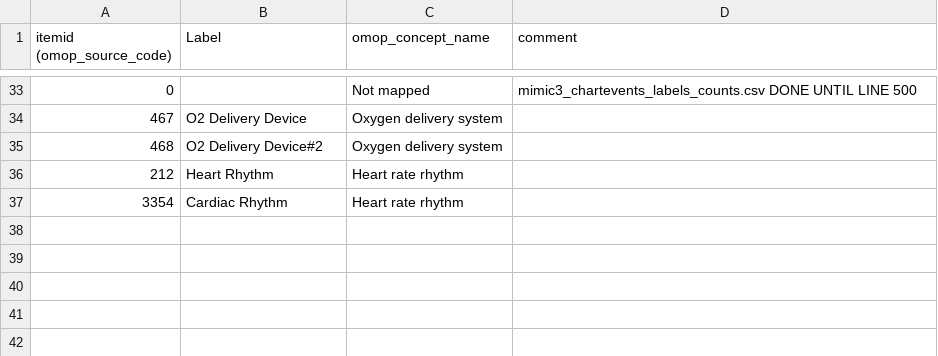
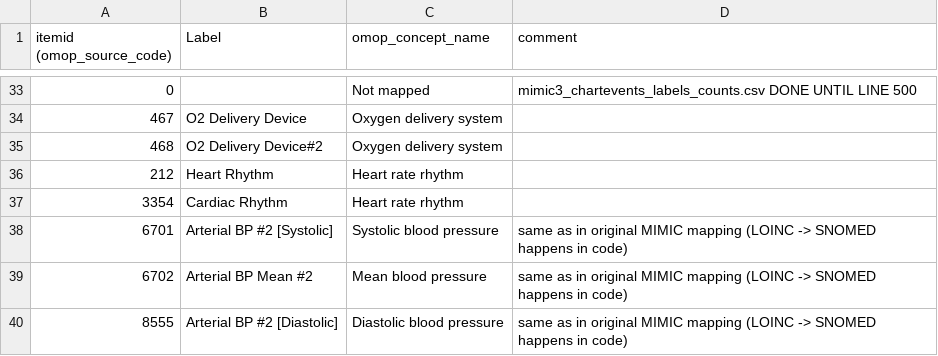
Before and after one commit to CUB-CORR/reprodICU, a CSV file: mappings/mimic3/mimic-additional_code_mapping/meas_chartevents_main.csv, drawn as a sheet; only a part is shown, gaps mark what is left out; the diff names each change by its address in the sheet, - before the commit and + after, or states it on an @@ line.

Commit message:
typos and adding missing ABP variables to MIMIC-III

```diff
--- a/mappings/mimic3/mimic-additional_code_mapping/meas_chartevents_main.csv
+++ b/mappings/mimic3/mimic-additional_code_mapping/meas_chartevents_main.csv
+row 38: 6701 | Arterial BP #2 [Systolic] | Systolic blood pressure | same as in original MIMIC mapping (LOINC -> SNOMED happens in code)
+row 39: 6702 | Arterial BP Mean #2 | Mean blood pressure | same as in original MIMIC mapping (LOINC -> SNOMED happens in code)
+row 40: 8555 | Arterial BP #2 [Diastolic] | Diastolic blood pressure | same as in original MIMIC mapping (LOINC -> SNOMED happens in code)
```
Also changed, not shown: 2 other files.
